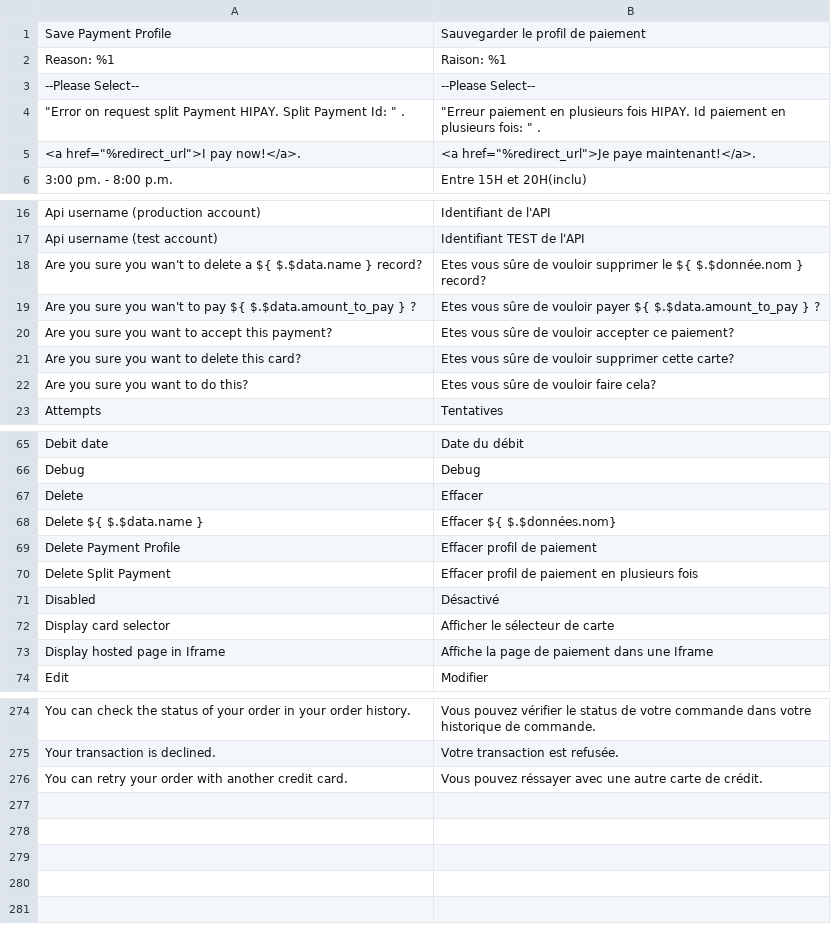
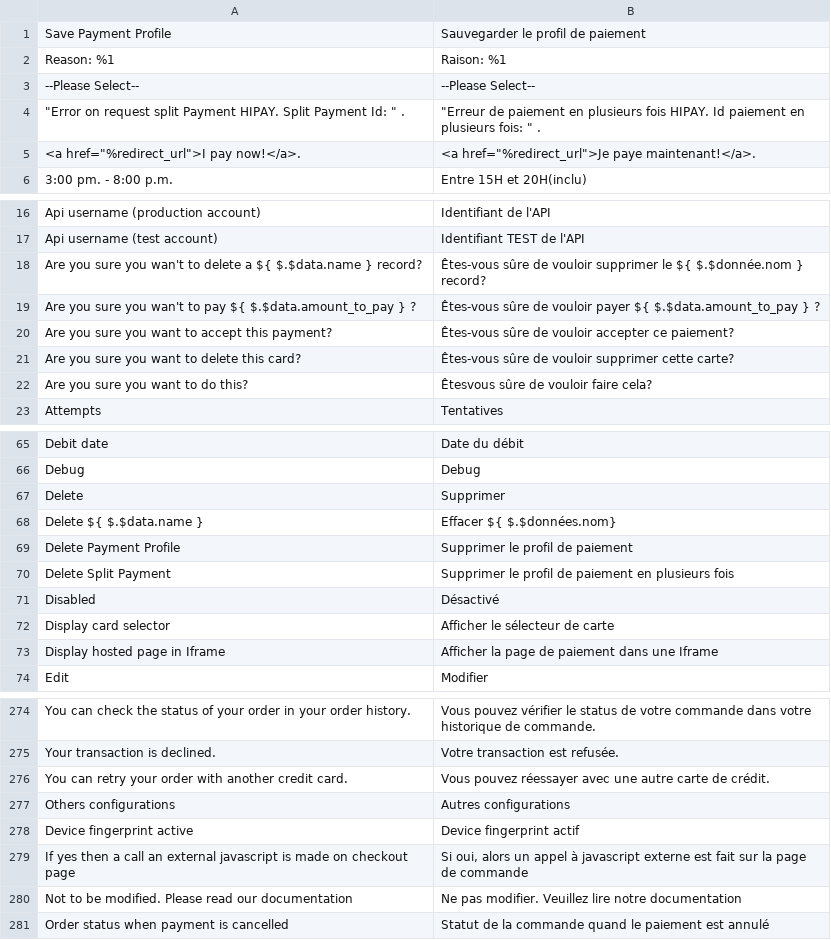
Before and after one commit to hipay/hipay-fullservice-sdk-magento2, a CSV file: src/i18n/fr_FR.csv, drawn as a sheet; only a part is shown, gaps mark what is left out; the diff covers the shown part only.

Commit message:
Update some translations

```diff
--- a/src/i18n/fr_FR.csv
+++ b/src/i18n/fr_FR.csv
@@ -3,3 +3,3 @@
 "--Please Select--","--Please Select--"
-"""Error on request split Payment HIPAY. Split Payment Id: "" .","""Erreur paiement en plusieurs fois HIPAY. Id paiement en plusieurs fois: "" ."
+"""Error on request split Payment HIPAY. Split Payment Id: "" .","""Erreur de paiement en plusieurs fois HIPAY. Id paiement en plusieurs fois: "" ."
 "<a href=""%redirect_url"">I pay now!</a>.","<a href=""%redirect_url"">Je paye maintenant!</a>."
@@ -17,7 +17,7 @@
 "Api username (test account)","Identifiant TEST de l'API"
-"Are you sure you wan't to delete a ${ $.$data.name } record?","Etes vous sûre de vouloir supprimer le ${ $.$donnée.nom } record?"
-"Are you sure you wan't to pay ${ $.$data.amount_to_pay } ?","Etes vous sûre de vouloir payer ${ $.$data.amount_to_pay } ?"
-"Are you sure you want to accept this payment?","Etes vous sûre de vouloir accepter ce paiement?"
-"Are you sure you want to delete this card?","Etes vous sûre de vouloir supprimer cette carte?"
-"Are you sure you want to do this?","Etes vous sûre de vouloir faire cela?"
+"Are you sure you wan't to delete a ${ $.$data.name } record?","Êtes-vous sûre de vouloir supprimer le ${ $.$donnée.nom } record?"
+"Are you sure you wan't to pay ${ $.$data.amount_to_pay } ?","Êtes-vous sûre de vouloir payer ${ $.$data.amount_to_pay } ?"
+"Are you sure you want to accept this payment?","Êtes-vous sûre de vouloir accepter ce paiement?"
+"Are you sure you want to delete this card?","Êtes-vous sûre de vouloir supprimer cette carte?"
+"Are you sure you want to do this?","Êtesvous sûre de vouloir faire cela?"
 "Attempts","Tentatives"
@@ -66,9 +66,9 @@
 "Debug","Debug"
-"Delete","Effacer"
+"Delete","Supprimer"
 "Delete ${ $.$data.name }","Effacer ${ $.$données.nom}"
-"Delete Payment Profile","Effacer profil de paiement"
-"Delete Split Payment","Effacer profil de paiement en plusieurs fois"
+"Delete Payment Profile","Supprimer le profil de paiement"
+"Delete Split Payment","Supprimer le profil de paiement en plusieurs fois"
 "Disabled","Désactivé"
 "Display card selector","Afficher le sélecteur de carte"
-"Display hosted page in Iframe","Affiche la page de paiement dans une Iframe"
+"Display hosted page in Iframe","Afficher la page de paiement dans une Iframe"
 "Edit","Modifier"
@@ -275,2 +275,7 @@
 "Your transaction is declined.","Votre transaction est refusée."
-"You can retry your order with another credit card.","Vous pouvez réssayer avec une autre carte de crédit."
+"You can retry your order with another credit card.","Vous pouvez réessayer avec une autre carte de crédit."
+"Others configurations","Autres configurations"
+"Device fingerprint active","Device fingerprint actif"
+"If yes then a call an external javascript is made on checkout page","Si oui, alors un appel à javascript externe est fait sur la page de commande"
+"Not to be modified. Please read our documentation","Ne pas modifier. Veuillez lire notre documentation"
+"Order status when payment is cancelled","Statut de la commande quand le paiement est annulé"
```
Also changed, not shown: 12 edited cells elsewhere in this file.
